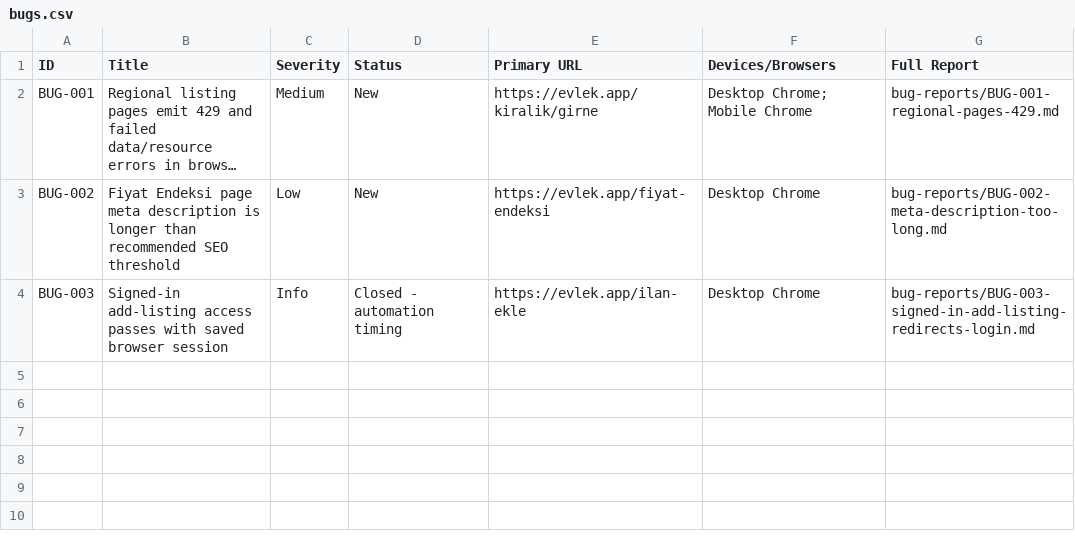
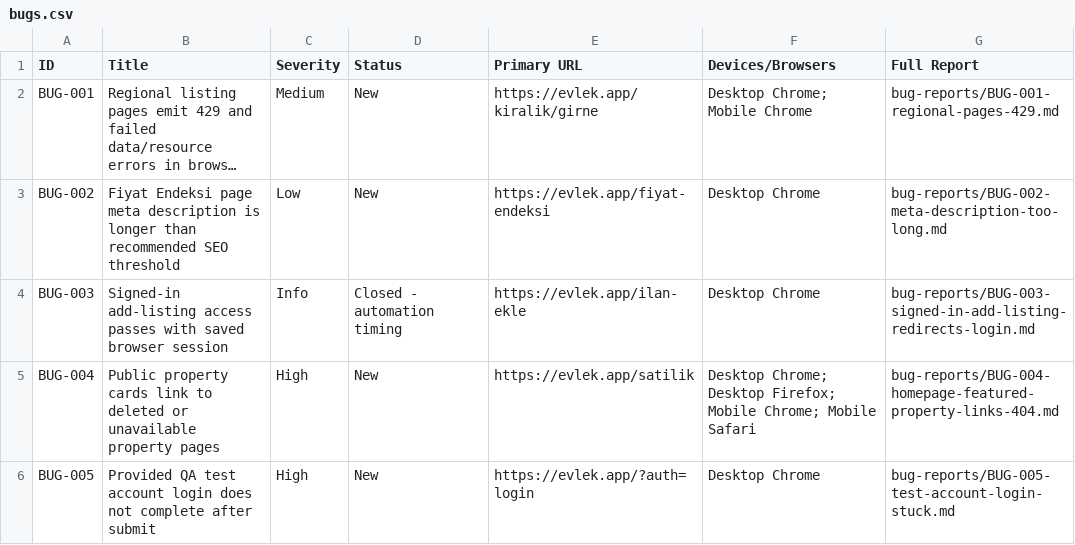
Before and after one commit to mohammedibrahim-bitt/Evlek-QA-automation-project, a CSV file: bug-reports/bugs.csv, drawn as a sheet; long unchanged cells end in ….

Commit message:
Update tests for Evlek site changes

```diff
--- a/bug-reports/bugs.csv
+++ b/bug-reports/bugs.csv
@@ -4 +4,3 @@ BUG-002,"Fiyat Endeksi page meta description is longer than recommended SEO thre
 BUG-003,"Signed-in add-listing access passes with saved browser session",Info,Closed - automation timing,https://evlek.app/ilan-ekle,"Desktop Chrome",bug-reports/BUG-003-signed-in-add-listing-redirects-login.md
+BUG-004,"Public property cards link to deleted or unavailable property pages",High,New,https://evlek.app/satilik,"Desktop Chrome; Desktop Firefox; Mobile Chrome; Mobile Safari",bug-reports/BUG-004-homepage-featured-property-links-404.md
+BUG-005,"Provided QA test account login does not complete after submit",High,New,https://evlek.app/?auth=login,"Desktop Chrome",bug-reports/BUG-005-test-account-login-stuck.md
```
Also changed, not shown: 8 other files.
